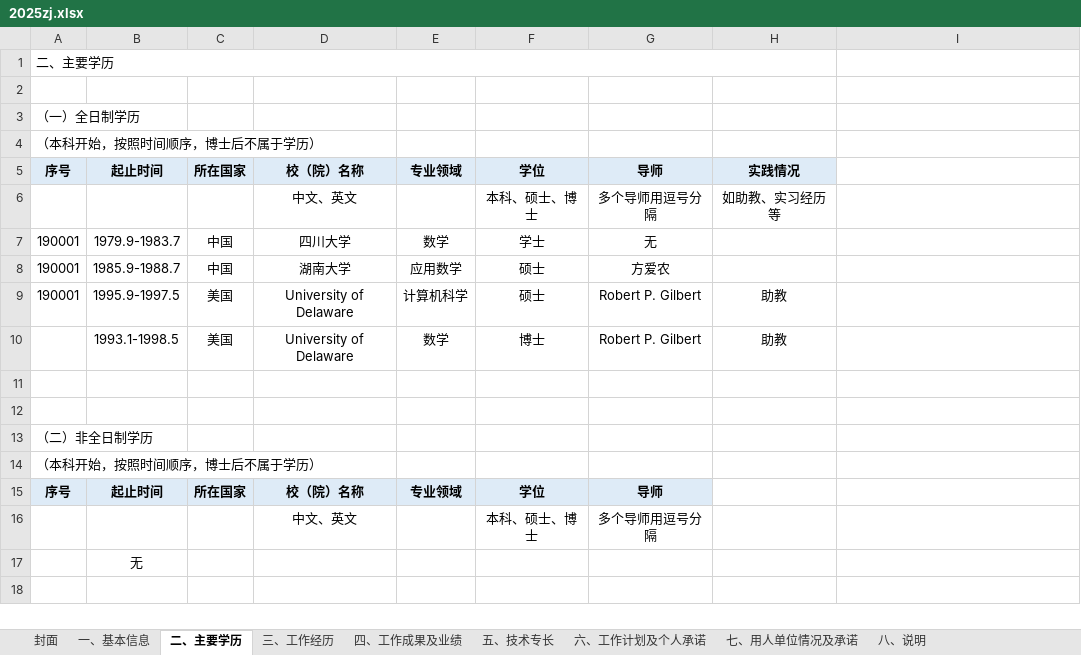
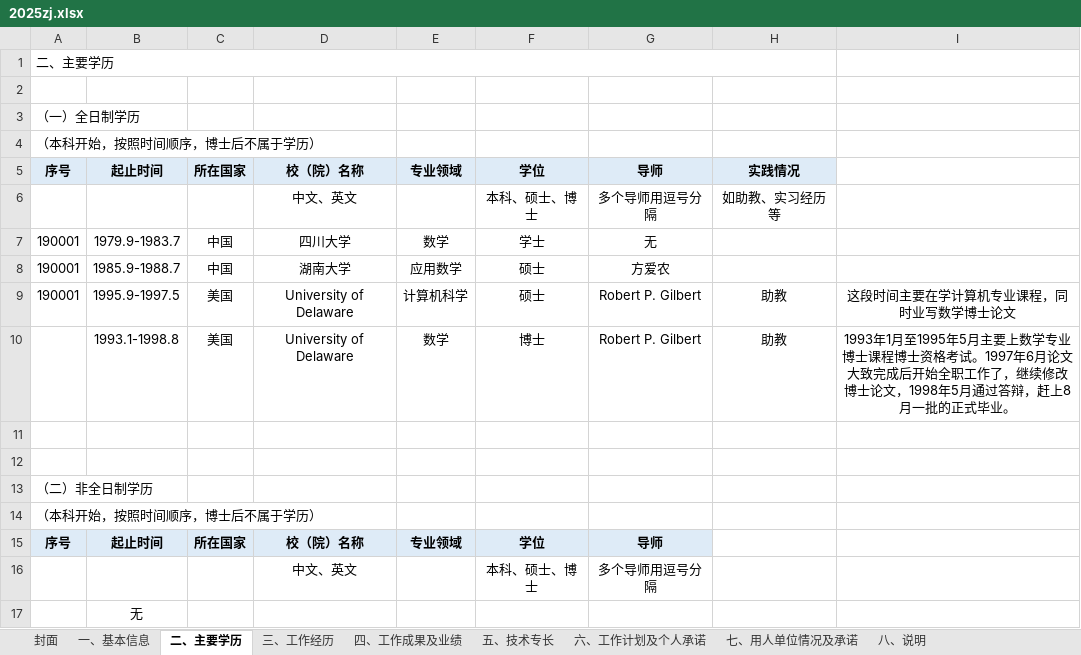
Before and after one commit to zhongyanlin/site, an Excel workbook: 2025zj/2025zj.xlsx, sheet 二、主要学历, drawn as a sheet; values as stored, in another font and other column widths than the file's, no borders; the diff names each change by its address in the sheet, - before the commit and + after, or states it on an @@ line.

```diff
--- a/2025zj/2025zj.xlsx (sheet 二、主要学历)
+++ b/2025zj/2025zj.xlsx (sheet 二、主要学历)
-I9: (empty)
+I9: 这段时间主要在学计算机专业课程，同时业写数学博士论文
-B10: 1993.1-1998.5
+B10: 1993.1-1998.8
-I10: (empty)
+I10: 1993年1月至1995年5月主要上数学专业博士课程博士资格考试。1997年6月论文大致完成后开始全职工作了，继续修改博士论文，1998年5月通过答辩，赶上8月一批的正式毕业。
```
Also changed, not shown: sheet 三、工作经历, sheet 四、工作成果及业绩, sheet 六、工作计划及个人承诺, 17 other files.
